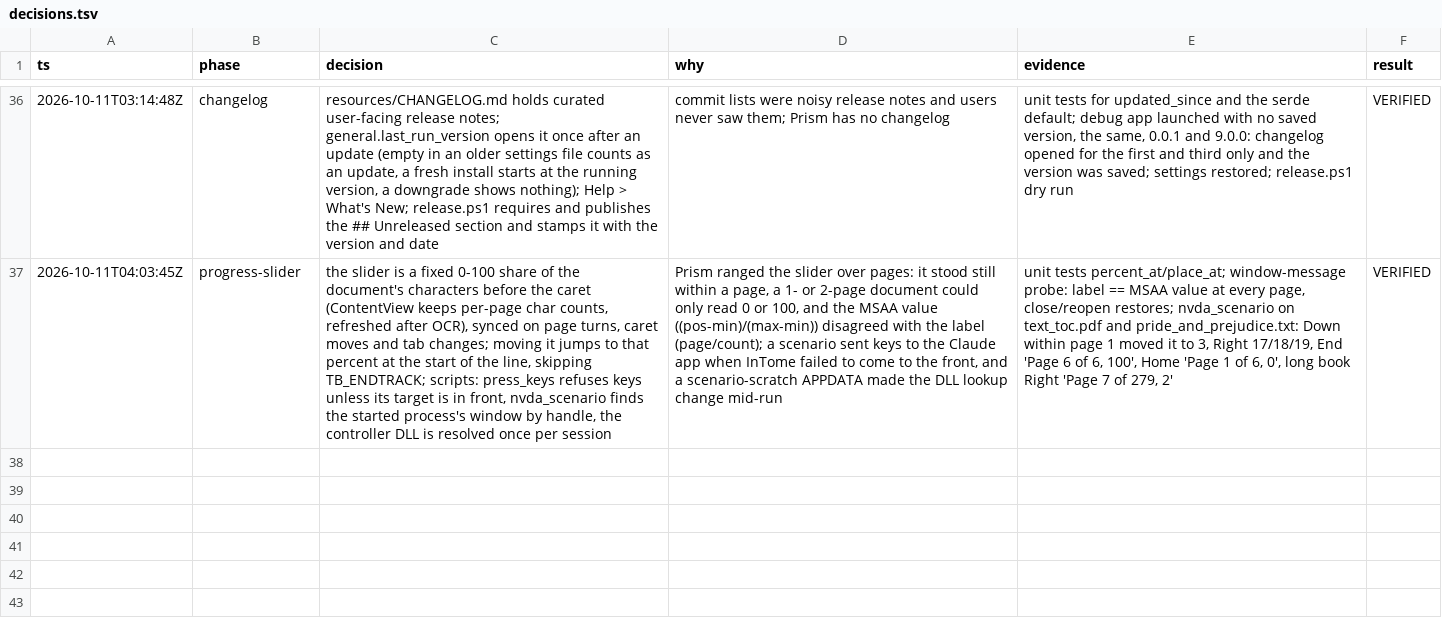
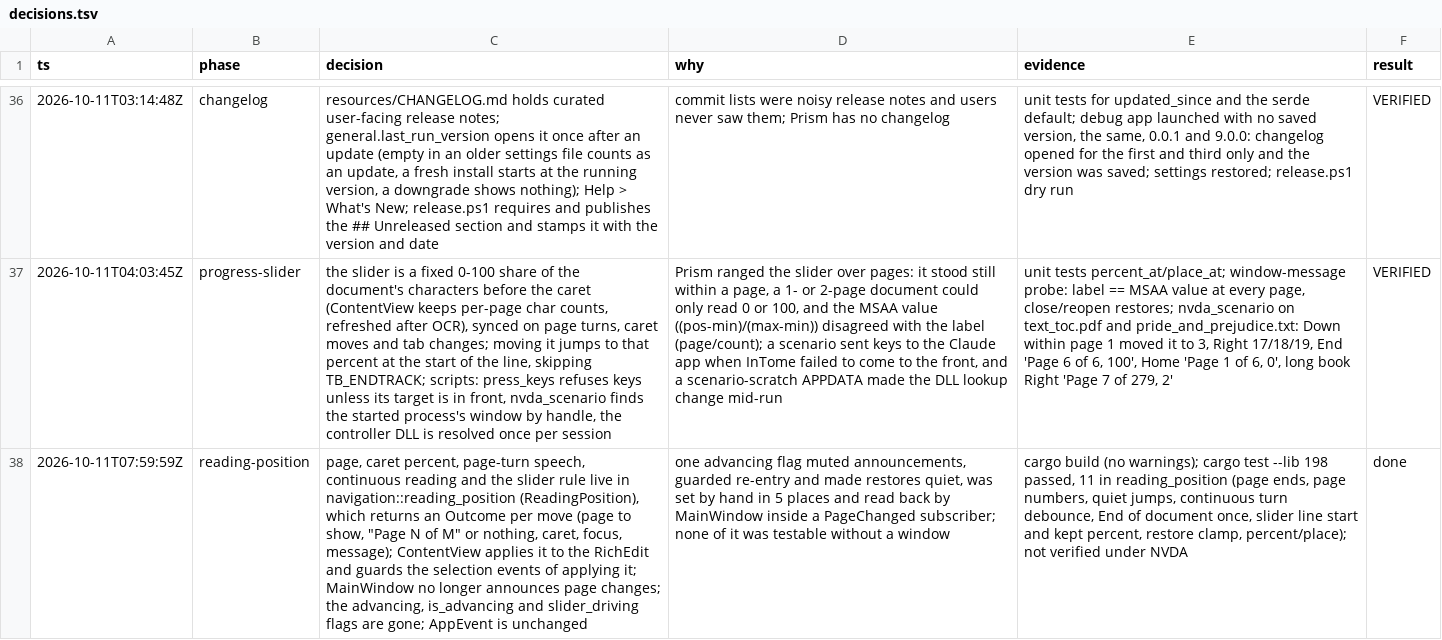
Before and after one commit to R-Alfehaida/InTome, a TSV file: docs/decisions.tsv, drawn as a sheet; only a part is shown, gaps mark what is left out; the diff names each change by its address in the sheet, - before the commit and + after, or states it on an @@ line.

```diff
--- a/docs/decisions.tsv
+++ b/docs/decisions.tsv
+row 38: 2026-10-11T07:59:59Z | reading-position | page, caret percent, page-turn speech, continuous reading and the slider rule live in navigation::reading_position (ReadingPosition), which returns an Outcome per move (page to show, "Page N of M" or nothing, caret, focus, message); ContentView applies it to the RichEdit and guards the selection events of applying it; MainWindow no longer announces page changes; the advancing, is_advancing and slider_driving flags are gone; AppEvent is unchanged | one advancing flag muted announcements, guarded re-entry and made restores quiet, was set by hand in 5 places and read back by MainWindow inside a PageChanged subscriber; none of it was testable without a window | cargo build (no warnings); cargo test --lib 198 passed, 11 in reading_position (page ends, page numbers, quiet jumps, continuous turn debounce, End of document once, slider line start and kept percent, restore clamp, percent/place); not verified under NVDA | done
```
Also changed, not shown: 5 other files.
